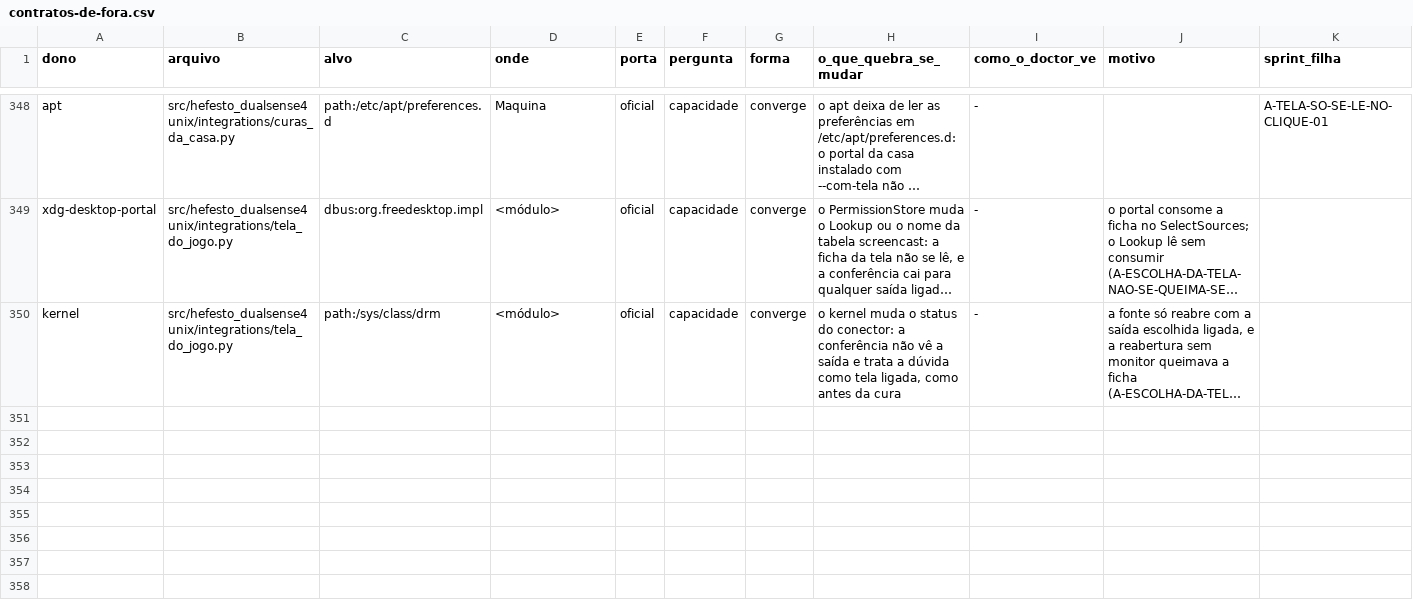
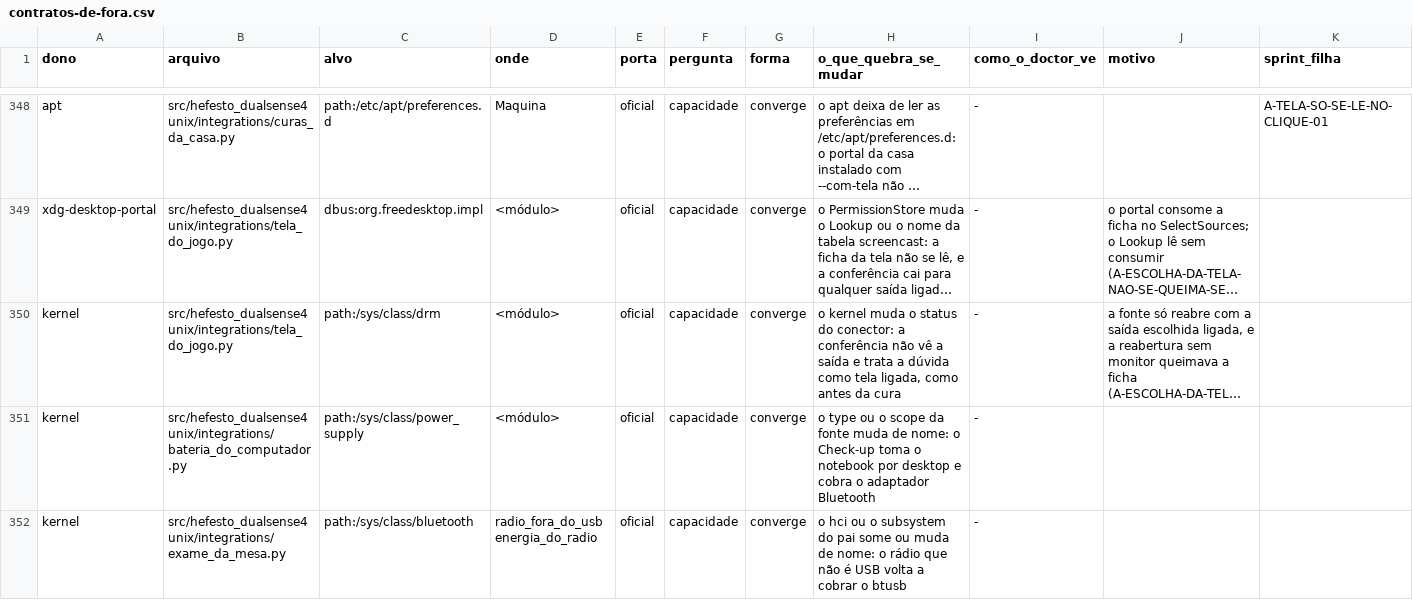
Before and after one commit to Hefesto-Team/hefesto-dualsense4unix, a CSV file: docs/data/contratos-de-fora.csv, drawn as a sheet; only a part is shown, gaps mark what is left out; long unchanged cells end in …; rows hold the shown columns only; the diff names each change by its address in the sheet, - before the commit and + after, or states it on an @@ line.

Commit message:
docs(contratos): a bateria do computador e o rádio fora do USB entram no censo de fora
O Check-up passou a ler o /sys/class/power_supply (o tipo e o escopo da
fonte) e o /sys/class/bluetooth (o pai do hci): os dois pontos de contato
ganham a linha com a porta oficial e o que quebra se o kernel mudar.

Origem: D-1310-A-ENERGIA-USB-DE-DESKTOP-SO-SEM-BATERIA
Co-authored-by: AndreBFarias <andre.dsbf@gmail.com>

```diff
--- a/docs/data/contratos-de-fora.csv
+++ b/docs/data/contratos-de-fora.csv
+row 351: kernel | src/hefesto_dualsense4unix/integrations/bateria_do_computador.py | path:/sys/class/power_supply | <módulo> | oficial | capacidade | converge | o type ou o scope da fonte muda de nome: o Check-up toma o notebook por desktop e cobra o adaptador Bluetooth | -
+row 352: kernel | src/hefesto_dualsense4unix/integrations/exame_da_mesa.py | path:/sys/class/bluetooth | radio_fora_do_usb energia_do_radio | oficial | capacidade | converge | o hci ou o subsystem do pai some ou muda de nome: o rádio que não é USB volta a cobrar o btusb | -
```
